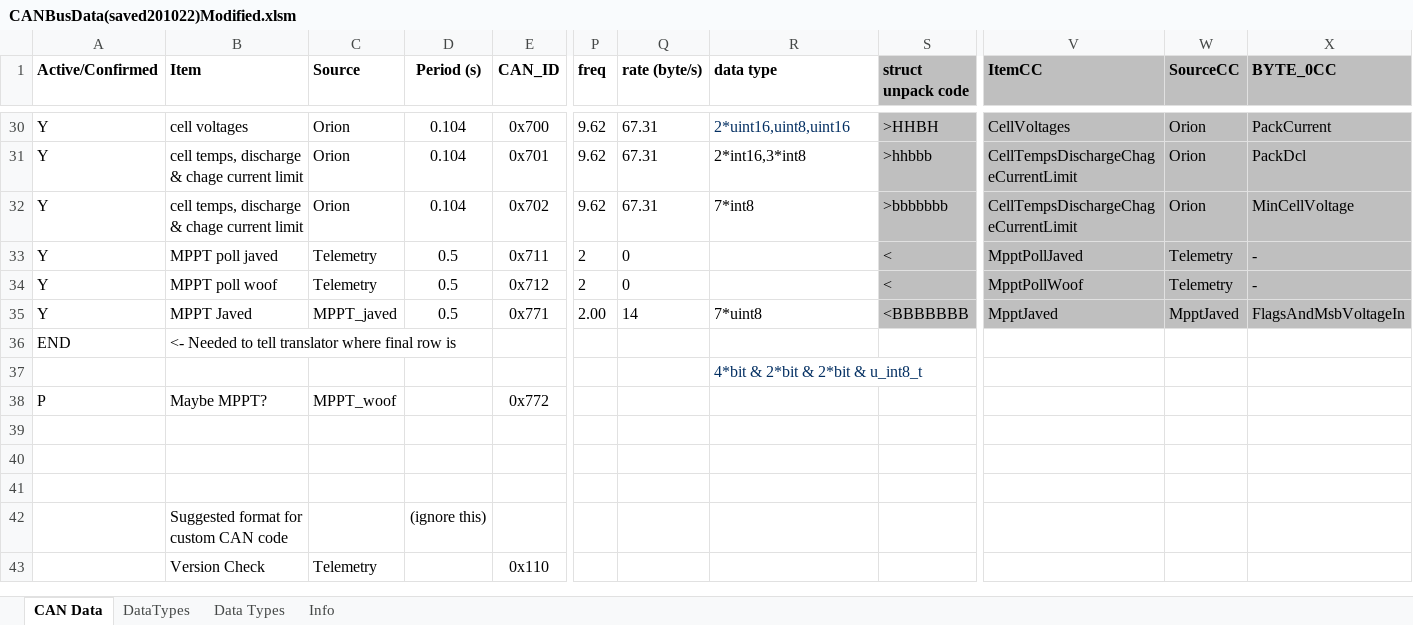
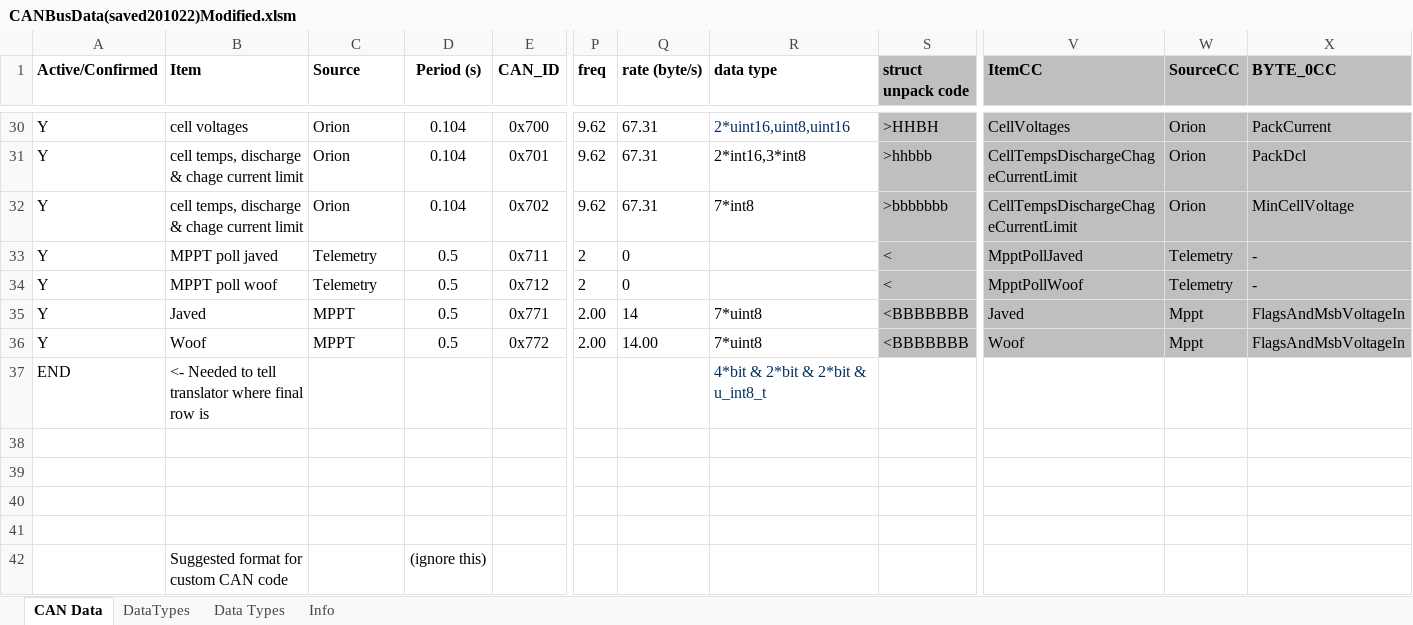
Before and after one commit to DUEM/CANTranslator, an Excel workbook: config/CANBusData(saved201022)Modified.xlsm, sheet CAN Data, drawn as a sheet; only a part is shown, gaps mark what is left out; the shorter side is filled out with more unchanged rows; values as stored, in another font and other column widths than the file's, no borders; conditional formats not drawn; removed rows and columns are numbered as before the commit, all else as after; rows hold the shown columns only; the diff names each change by its address in the sheet, - before the commit and + after, or states it on an @@ line.

Commit message:
modified MPPT

```diff
--- a/config/CANBusData(saved201022)Modified.xlsm (sheet CAN Data)
+++ b/config/CANBusData(saved201022)Modified.xlsm (sheet CAN Data)
-B35 (Item): MPPT Javed
+B35 (Item): Javed
-C35 (Source): MPPT_javed
+C35 (Source): MPPT
-V35 (ItemCC): MpptJaved
+V35 (ItemCC): Javed
-W35 (SourceCC): MpptJaved
+W35 (SourceCC): Mppt
+row 36: Y | Woof | MPPT | 0.5 | 0x772 | 2.00 | 14.00 | 7*uint8 | <BBBBBBB | Woof | Mppt | FlagsAndMsbVoltageIn
-R37 (data type): (empty)
+R37 (data type): 4*bit & 2*bit & 2*bit & u_int8_t
-row 37:  |  |  |  |  |  |  | 4*bit & 2*bit & 2*bit & u_int8_t
-row 38: P | Maybe MPPT? | MPPT_woof |  | 0x772
+row 38: (empty)
```
